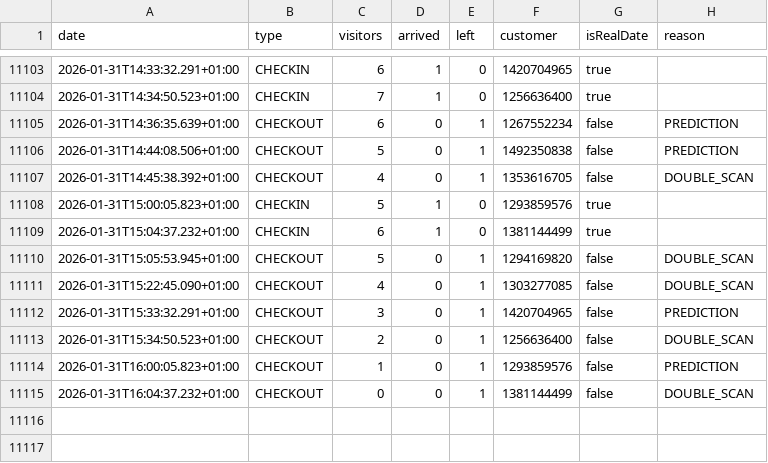
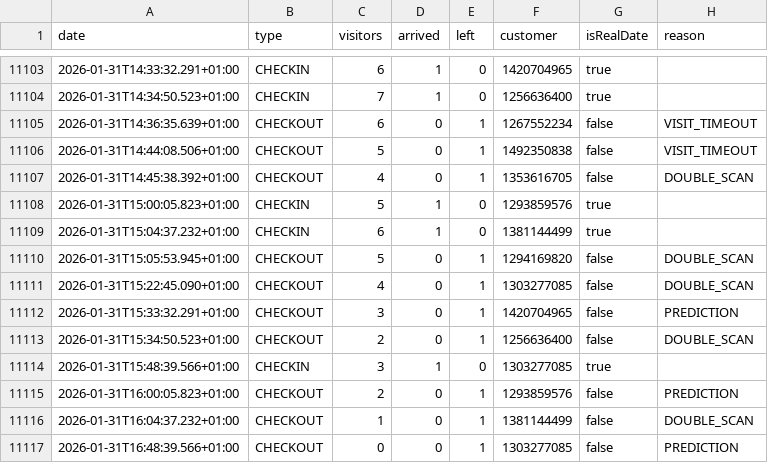
Before and after one commit to yannbertrand/orange-bleue-attendance-prediction, a CSV file: data/better-attendance.csv, drawn as a sheet; only a part is shown, gaps mark what is left out.

```diff
--- a/data/better-attendance.csv
+++ b/data/better-attendance.csv
@@ -11104,4 +11104,4 @@ date,type,visitors,arrived,left,customer,isRealDate,reason
 2026-01-31T14:34:50.523+01:00,CHECKIN,7,1,0,1256636400,true,
-2026-01-31T14:36:35.639+01:00,CHECKOUT,6,0,1,1267552234,false,PREDICTION
-2026-01-31T14:44:08.506+01:00,CHECKOUT,5,0,1,1492350838,false,PREDICTION
+2026-01-31T14:36:35.639+01:00,CHECKOUT,6,0,1,1267552234,false,VISIT_TIMEOUT
+2026-01-31T14:44:08.506+01:00,CHECKOUT,5,0,1,1492350838,false,VISIT_TIMEOUT
 2026-01-31T14:45:38.392+01:00,CHECKOUT,4,0,1,1353616705,false,DOUBLE_SCAN
@@ -11113,3 +11113,5 @@ date,type,visitors,arrived,left,customer,isRealDate,reason
 2026-01-31T15:34:50.523+01:00,CHECKOUT,2,0,1,1256636400,false,DOUBLE_SCAN
-2026-01-31T16:00:05.823+01:00,CHECKOUT,1,0,1,1293859576,false,PREDICTION
-2026-01-31T16:04:37.232+01:00,CHECKOUT,0,0,1,1381144499,false,DOUBLE_SCAN
+2026-01-31T15:48:39.566+01:00,CHECKIN,3,1,0,1303277085,true,
+2026-01-31T16:00:05.823+01:00,CHECKOUT,2,0,1,1293859576,false,PREDICTION
+2026-01-31T16:04:37.232+01:00,CHECKOUT,1,0,1,1381144499,false,DOUBLE_SCAN
+2026-01-31T16:48:39.566+01:00,CHECKOUT,0,0,1,1303277085,false,PREDICTION
```
